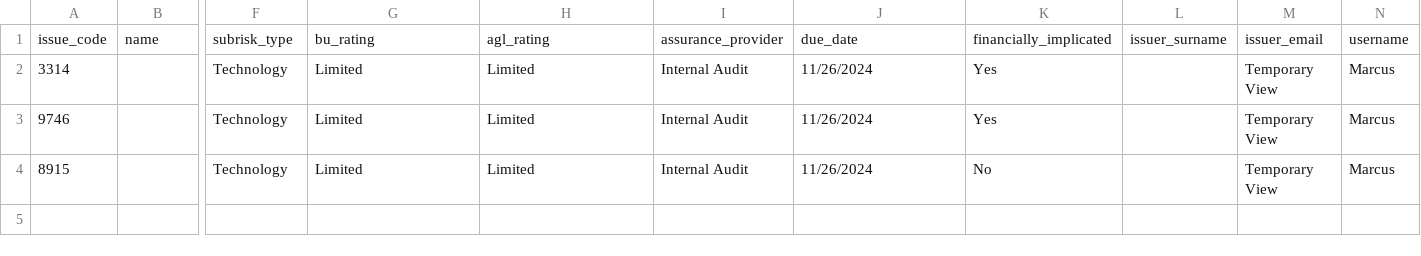
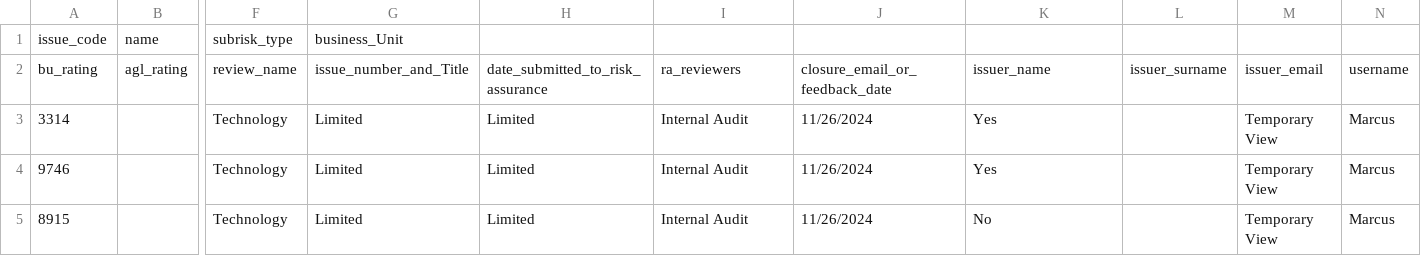
Before and after one commit to marcusmk27/Tracking-System, a CSV file: issues.csv, drawn as a sheet; only a part is shown, gaps mark what is left out; rows hold the shown columns only; the diff names each change by its address in the sheet, - before the commit and + after, or states it on an @@ line.

Commit message:
Update issues.csv

```diff
--- a/issues.csv
+++ b/issues.csv
-G1: bu_rating
+G1: business_Unit
-H1: agl_rating
+H1: (empty)
-I1: assurance_provider
+I1: (empty)
-J1: due_date
+J1: (empty)
-K1: financially_implicated
+K1: (empty)
-L1: issuer_surname
+L1: (empty)
-M1: issuer_email
+M1: (empty)
-N1: username
+N1: (empty)
+row 2: bu_rating | agl_rating | review_name | issue_number_and_Title | date_submitted_to_risk_assurance | ra_reviewers | closure_email_or_feedback_date | issuer_name | issuer_surname | issuer_email | username
```
